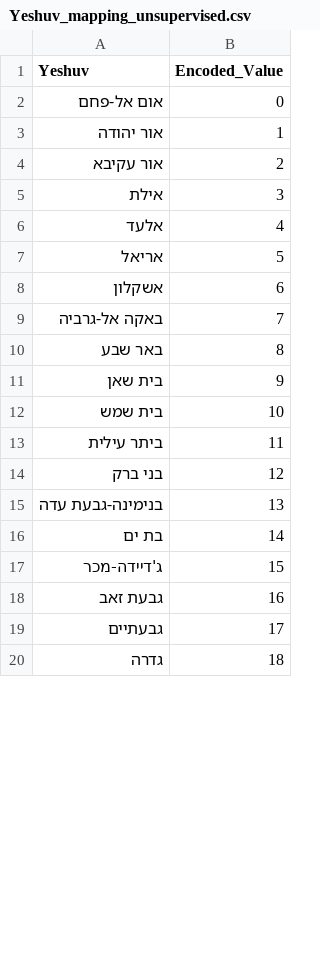
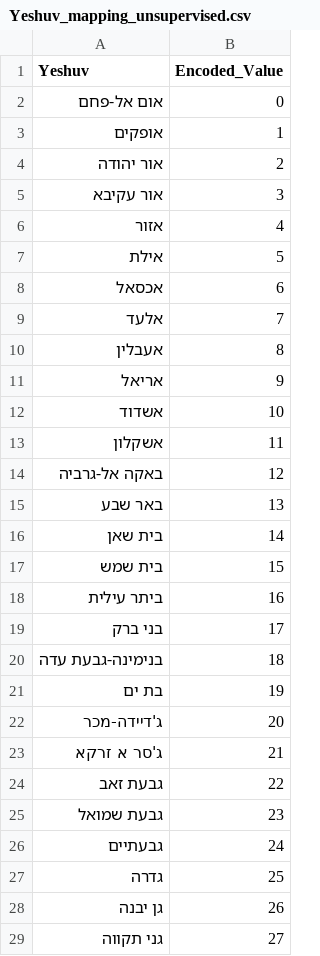
Before and after one commit to Edenshmuel/CrimeData, a CSV file: Yeshuv_mapping_unsupervised.csv, drawn as a sheet; only a part is shown; the diff covers the shown part only.

Commit message:
Add files via upload

```diff
--- a/Yeshuv_mapping_unsupervised.csv
+++ b/Yeshuv_mapping_unsupervised.csv
@@ -2,19 +2,28 @@ Yeshuv,Encoded_Value
 אום אל-פחם,0
-אור יהודה,1
-אור עקיבא,2
-אילת,3
-אלעד,4
-אריאל,5
-אשקלון,6
-באקה אל-גרביה,7
-באר שבע,8
-בית שאן,9
-בית שמש,10
-ביתר עילית,11
-בני ברק,12
-בנימינה-גבעת עדה,13
-בת ים,14
-ג'דיידה-מכר,15
-גבעת זאב,16
-גבעתיים,17
-גדרה,18
+אופקים,1
+אור יהודה,2
+אור עקיבא,3
+אזור,4
+אילת,5
+אכסאל,6
+אלעד,7
+אעבלין,8
+אריאל,9
+אשדוד,10
+אשקלון,11
+באקה אל-גרביה,12
+באר שבע,13
+בית שאן,14
+בית שמש,15
+ביתר עילית,16
+בני ברק,17
+בנימינה-גבעת עדה,18
+בת ים,19
+ג'דיידה-מכר,20
+ג'סר א זרקא,21
+גבעת זאב,22
+גבעת שמואל,23
+גבעתיים,24
+גדרה,25
+גן יבנה,26
+גני תקווה,27
```
Also changed, not shown: 23 added rows and 63 edited cells elsewhere in this file.
